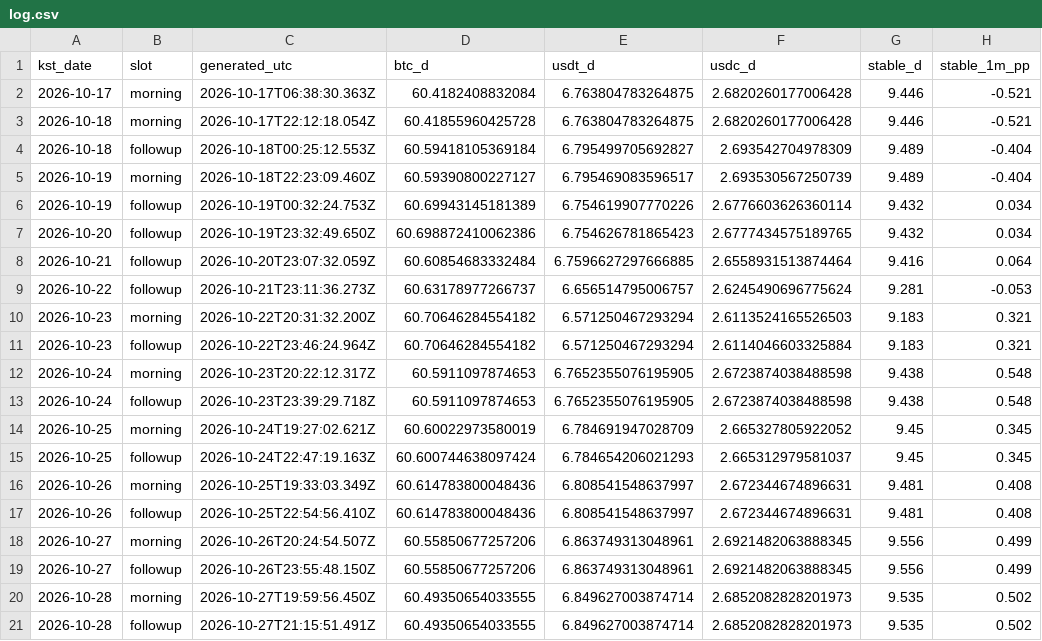
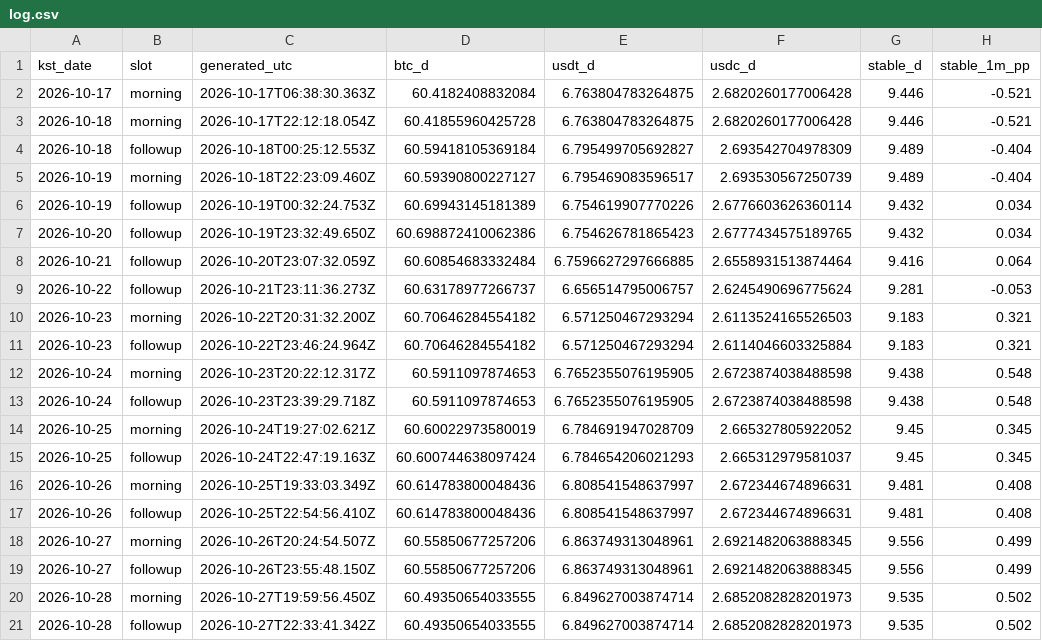
Before and after one commit to tlzkrh1029/daily-crypto-briefing, a CSV file: data/log.csv, drawn as a sheet; only a part is shown; the diff names each change by its address in the sheet, - before the commit and + after, or states it on an @@ line.

```diff
--- a/data/log.csv
+++ b/data/log.csv
-C21 (generated_utc): 2026-10-27T21:15:51.491Z
+C21 (generated_utc): 2026-10-27T22:33:41.342Z
```
Also changed, not shown: 4 other files.
